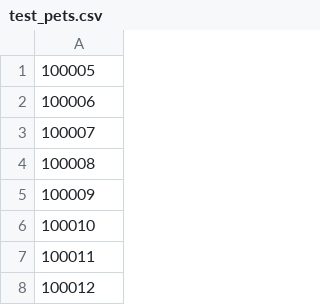
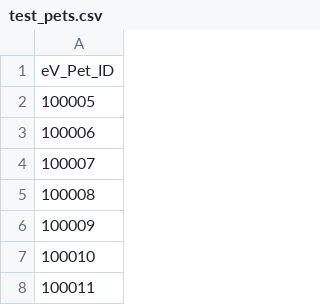
Before and after one commit to jutudey/RAmona, a CSV file: reference_data/test_pets.csv, drawn as a sheet; only a part is shown; the shorter side is filled out with more unchanged rows.

```diff
--- a/reference_data/test_pets.csv
+++ b/reference_data/test_pets.csv
@@ -1 +1,2 @@
+eV_Pet_ID
 100005
```
Also changed, not shown: 8 other files.
